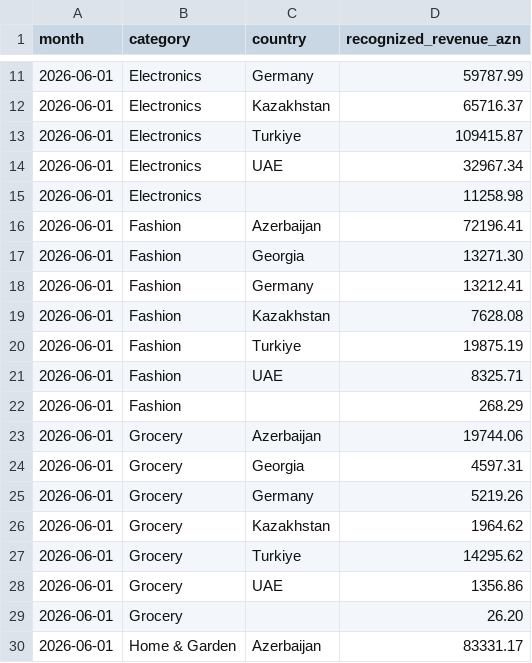
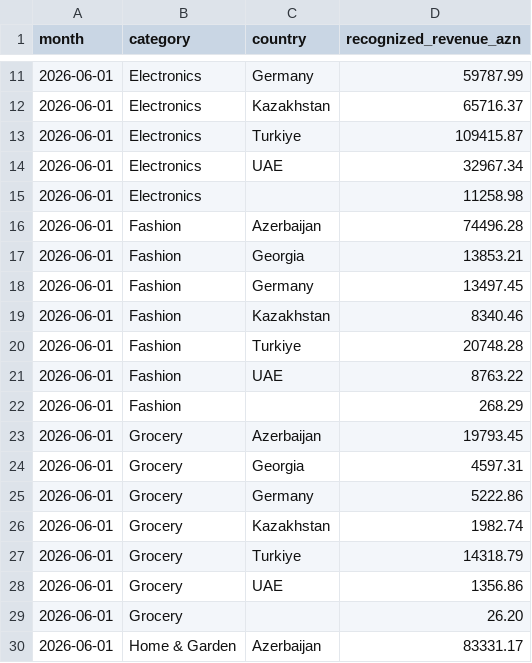
Before and after one commit to Taleh-ai/azmart-assessment, a CSV file: analytics/results/01_monthly_revenue_by_category_country.csv, drawn as a sheet; only a part is shown, gaps mark what is left out; the diff covers the shown part only.

```diff
--- a/analytics/results/01_monthly_revenue_by_category_country.csv
+++ b/analytics/results/01_monthly_revenue_by_category_country.csv
@@ -15,14 +15,14 @@ month,category,country,recognized_revenue_azn
 2026-06-01,Electronics,,11258.98
-2026-06-01,Fashion,Azerbaijan,72196.41
-2026-06-01,Fashion,Georgia,13271.30
-2026-06-01,Fashion,Germany,13212.41
-2026-06-01,Fashion,Kazakhstan,7628.08
-2026-06-01,Fashion,Turkiye,19875.19
-2026-06-01,Fashion,UAE,8325.71
+2026-06-01,Fashion,Azerbaijan,74496.28
+2026-06-01,Fashion,Georgia,13853.21
+2026-06-01,Fashion,Germany,13497.45
+2026-06-01,Fashion,Kazakhstan,8340.46
+2026-06-01,Fashion,Turkiye,20748.28
+2026-06-01,Fashion,UAE,8763.22
 2026-06-01,Fashion,,268.29
-2026-06-01,Grocery,Azerbaijan,19744.06
+2026-06-01,Grocery,Azerbaijan,19793.45
 2026-06-01,Grocery,Georgia,4597.31
-2026-06-01,Grocery,Germany,5219.26
-2026-06-01,Grocery,Kazakhstan,1964.62
-2026-06-01,Grocery,Turkiye,14295.62
+2026-06-01,Grocery,Germany,5222.86
+2026-06-01,Grocery,Kazakhstan,1982.74
+2026-06-01,Grocery,Turkiye,14318.79
 2026-06-01,Grocery,UAE,1356.86
```
Also changed, not shown: 22 edited cells elsewhere in this file.
